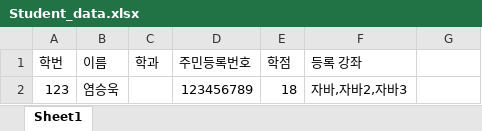
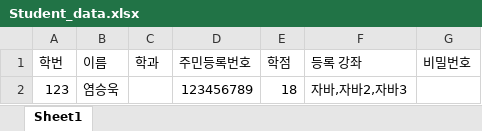
Before and after one commit to Brightyum/UniversityInformationSystem, an Excel workbook: Student_data.xlsx, sheet Sheet1, drawn as a sheet; values as stored, in another font and other column widths than the file's, no borders; the diff names each change by its address in the sheet, - before the commit and + after, or states it on an @@ line.

```diff
--- a/Student_data.xlsx (sheet Sheet1)
+++ b/Student_data.xlsx (sheet Sheet1)
-G1: (empty)
+G1: 비밀번호
```
Also changed, not shown: Academic_data.xlsx, LectureStaff_data.xlsx, 2 other files.
